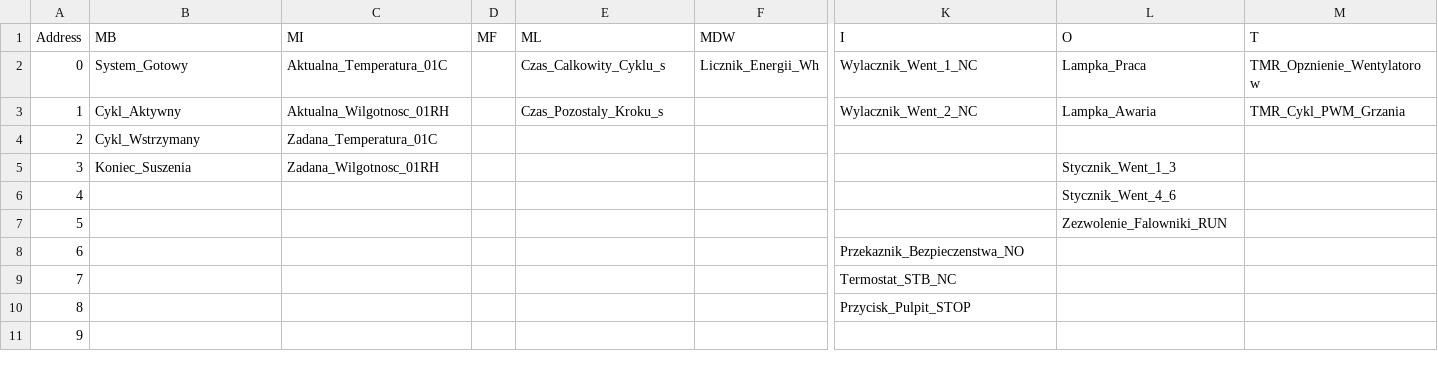
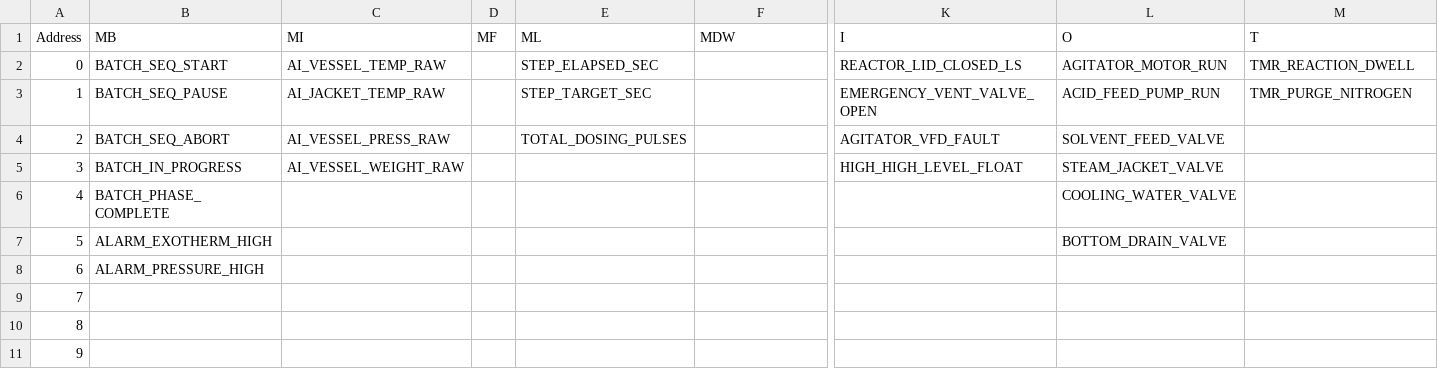
Before and after one commit to PROCHOTKILLER/visilogic-element-generators, a CSV file: examples/operands/BATCH_REACTOR_OPERANDS.csv (was operands-generator/DEMO_OPERANDS.csv), drawn as a sheet; only a part is shown, gaps mark what is left out; the diff covers the shown part only; the diff names each change by its address in the sheet, - before the commit and + after, or states it on an @@ line.

Commit message:
feat: complete English documentation, multi-industry examples suite, and removal of old files

```diff
--- a/operands-generator/DEMO_OPERANDS.csv
+++ b/examples/operands/BATCH_REACTOR_OPERANDS.csv
-B2 (MB): System_Gotowy
+B2 (MB): BATCH_SEQ_START
-C2 (MI): Aktualna_Temperatura_01C
+C2 (MI): AI_VESSEL_TEMP_RAW
-E2 (ML): Czas_Calkowity_Cyklu_s
+E2 (ML): STEP_ELAPSED_SEC
-F2 (MDW): Licznik_Energii_Wh
+F2 (MDW): (empty)
-K2 (I): Wylacznik_Went_1_NC
+K2 (I): REACTOR_LID_CLOSED_LS
-L2 (O): Lampka_Praca
+L2 (O): AGITATOR_MOTOR_RUN
-M2 (T): TMR_Opznienie_Wentylatorow
+M2 (T): TMR_REACTION_DWELL
-B3 (MB): Cykl_Aktywny
+B3 (MB): BATCH_SEQ_PAUSE
-C3 (MI): Aktualna_Wilgotnosc_01RH
+C3 (MI): AI_JACKET_TEMP_RAW
-E3 (ML): Czas_Pozostaly_Kroku_s
+E3 (ML): STEP_TARGET_SEC
-K3 (I): Wylacznik_Went_2_NC
+K3 (I): EMERGENCY_VENT_VALVE_OPEN
-L3 (O): Lampka_Awaria
+L3 (O): ACID_FEED_PUMP_RUN
-M3 (T): TMR_Cykl_PWM_Grzania
+M3 (T): TMR_PURGE_NITROGEN
-B4 (MB): Cykl_Wstrzymany
+B4 (MB): BATCH_SEQ_ABORT
-C4 (MI): Zadana_Temperatura_01C
+C4 (MI): AI_VESSEL_PRESS_RAW
-E4 (ML): (empty)
+E4 (ML): TOTAL_DOSING_PULSES
-K4 (I): (empty)
+K4 (I): AGITATOR_VFD_FAULT
-L4 (O): (empty)
+L4 (O): SOLVENT_FEED_VALVE
-B5 (MB): Koniec_Suszenia
+B5 (MB): BATCH_IN_PROGRESS
-C5 (MI): Zadana_Wilgotnosc_01RH
+C5 (MI): AI_VESSEL_WEIGHT_RAW
-K5 (I): (empty)
+K5 (I): HIGH_HIGH_LEVEL_FLOAT
-L5 (O): Stycznik_Went_1_3
+L5 (O): STEAM_JACKET_VALVE
-B6 (MB): (empty)
+B6 (MB): BATCH_PHASE_COMPLETE
-L6 (O): Stycznik_Went_4_6
+L6 (O): COOLING_WATER_VALVE
-B7 (MB): (empty)
+B7 (MB): ALARM_EXOTHERM_HIGH
-L7 (O): Zezwolenie_Falowniki_RUN
+L7 (O): BOTTOM_DRAIN_VALVE
-B8 (MB): (empty)
+B8 (MB): ALARM_PRESSURE_HIGH
-K8 (I): Przekaznik_Bezpieczenstwa_NO
+K8 (I): (empty)
-K9 (I): Termostat_STB_NC
+K9 (I): (empty)
-K10 (I): Przycisk_Pulpit_STOP
+K10 (I): (empty)
```
Also changed, not shown: 12 edited cells elsewhere in this file, 48 other files.
